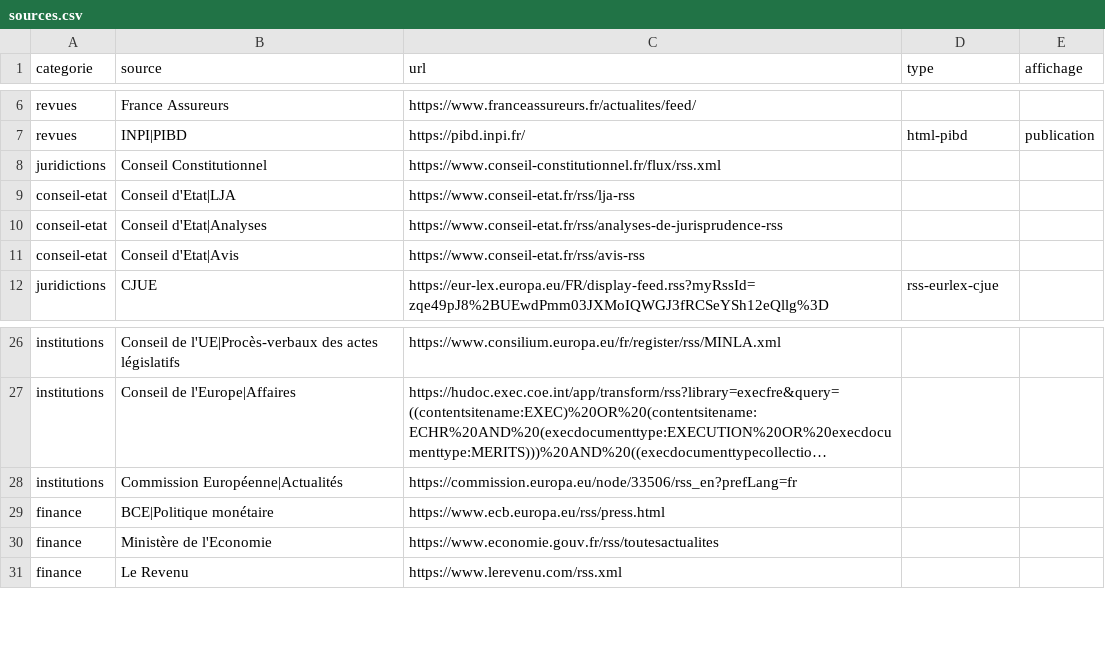
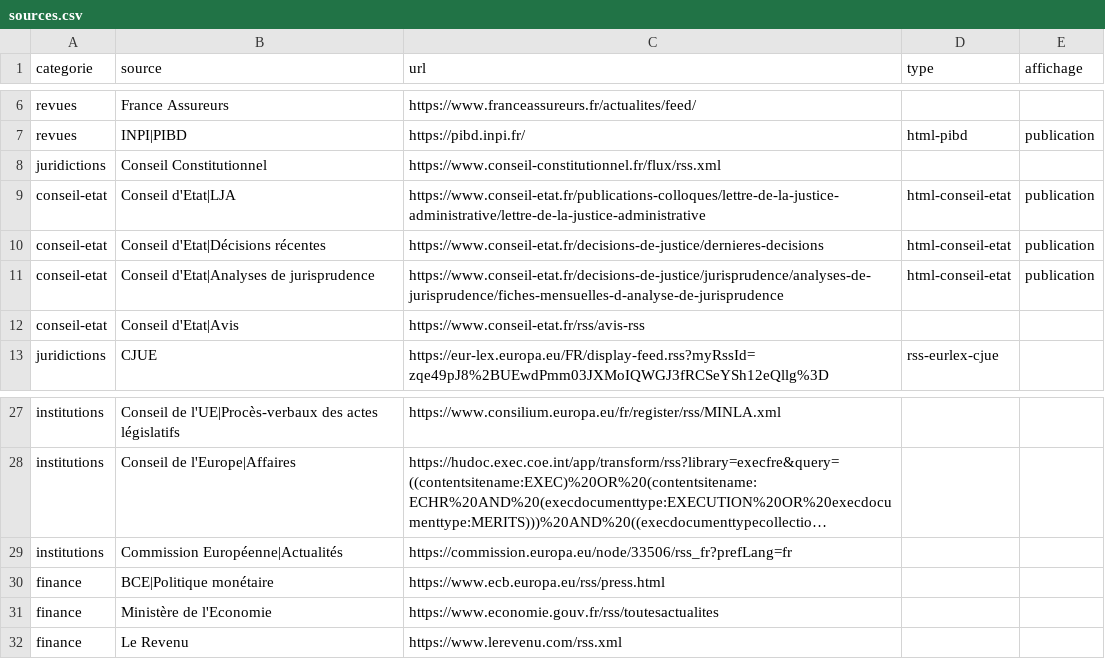
Before and after one commit to Nymesias/ma-veille-ia, a CSV file: sources.csv, drawn as a sheet; only a part is shown, gaps mark what is left out; long unchanged cells end in …; removed rows and columns are numbered as before the commit, all else as after; the diff names each change by its address in the sheet, - before the commit and + after, or states it on an @@ line.

Commit message:
Fiabilise les flux et décisions administratives

```diff
--- a/sources.csv
+++ b/sources.csv
-C9 (url): https://www.conseil-etat.fr/rss/lja-rss
+C9 (url): https://www.conseil-etat.fr/publications-colloques/lettre-de-la-justice-administrative/lettre-de-la-justice-administrative
-D9 (type): (empty)
+D9 (type): html-conseil-etat
-E9 (affichage): (empty)
+E9 (affichage): publication
-row 10: conseil-etat | Conseil d'Etat|Analyses | https://www.conseil-etat.fr/rss/analyses-de-jurisprudence-rss
+row 10: conseil-etat | Conseil d'Etat|Décisions récentes | https://www.conseil-etat.fr/decisions-de-justice/dernieres-decisions | html-conseil-etat | publication
+row 11: conseil-etat | Conseil d'Etat|Analyses de jurisprudence | https://www.conseil-etat.fr/decisions-de-justice/jurisprudence/analyses-de-jurisprudence/fiches-mensuelles-d-analyse-de-jurisprudence | html-conseil-etat | publication
-C29 (url): https://commission.europa.eu/node/33506/rss_en?prefLang=fr
+C29 (url): https://commission.europa.eu/node/33506/rss_fr?prefLang=fr
```
Also changed, not shown: 8 other files.
